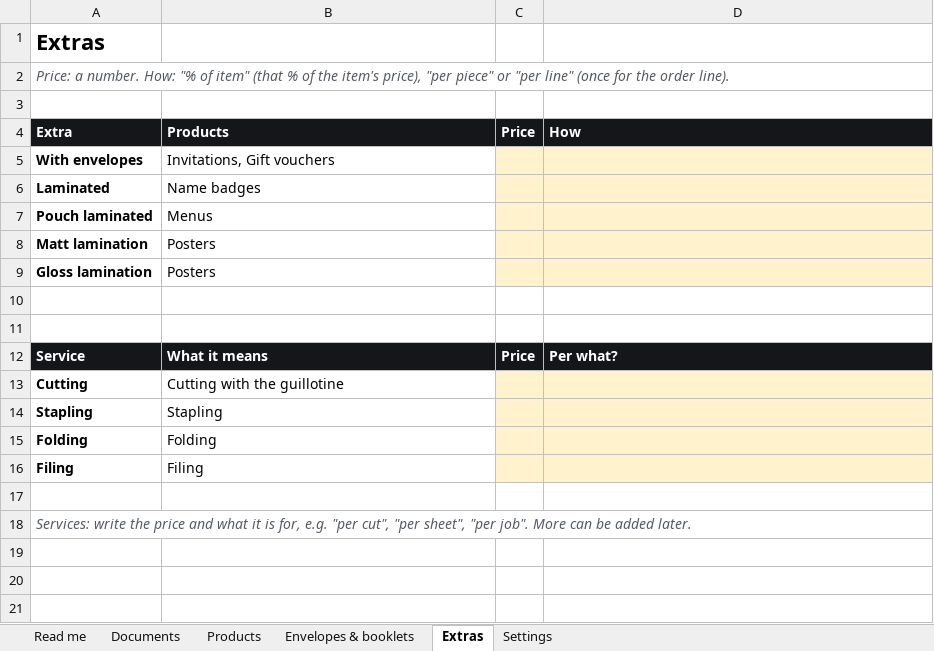
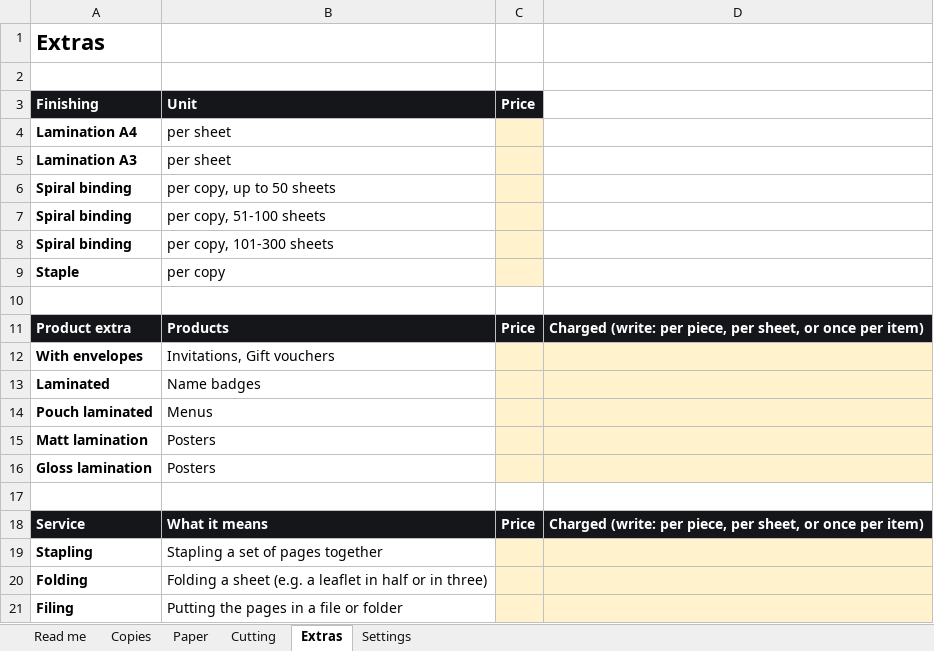
Before and after one commit to Teslito79/PrintRouter, an Excel workbook: Walk-in_Prices.xlsx, sheet Extras, drawn as a sheet; values as stored, in another font and other column widths than the file's, no borders; removed rows and columns are numbered as before the commit, all else as after; the diff names each change by its address in the sheet, - before the commit and + after, or states it on an @@ line.

```diff
--- a/Walk-in_Prices.xlsx (sheet Extras)
+++ b/Walk-in_Prices.xlsx (sheet Extras)
-sheet tab: Documents
+sheet tab: Copies
-sheet tab: Products
+sheet tab: Paper
-sheet tab: Envelopes & booklets
+sheet tab: Cutting
-row 2: Price: a number. How: "% of item" (that % of the item's price), "per piece" or "per line" (once for the order line).
+row 3: Finishing | Unit | Price
+row 4: Lamination A4 | per sheet
+row 5: Lamination A3 | per sheet
+row 6: Spiral binding | per copy, up to 50 sheets
+row 7: Spiral binding | per copy, 51-100 sheets
+row 8: Spiral binding | per copy, 101-300 sheets
+row 9: Staple | per copy
+row 10: (empty)
-A11: Extra
+A11: Product extra
-D11: How
+D11: Charged (write: per piece, per sheet, or once per item)
-row 11: (empty)
-D18: Per what?
+D18: Charged (write: per piece, per sheet, or once per item)
-row 13: Cutting | Cutting with the guillotine
-B19: Stapling
+B19: Stapling a set of pages together
-B20: Folding
+B20: Folding a sheet (e.g. a leaflet in half or in three)
-B21: Filing
+B21: Putting the pages in a file or folder
-row 17: (empty)
-row 18: Services: write the price and what it is for, e.g. "per cut", "per sheet", "per job". More can be added later.
```
Also changed, not shown: sheet Cutting, sheet Paper, sheet Copies, sheet Read me, sheet Settings, 8 other files.
